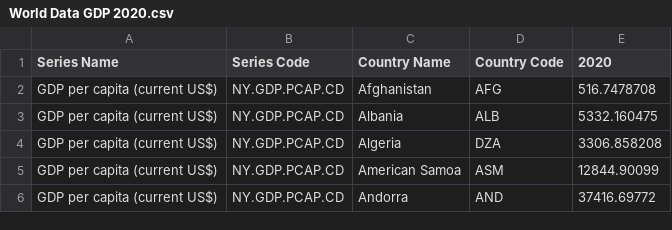
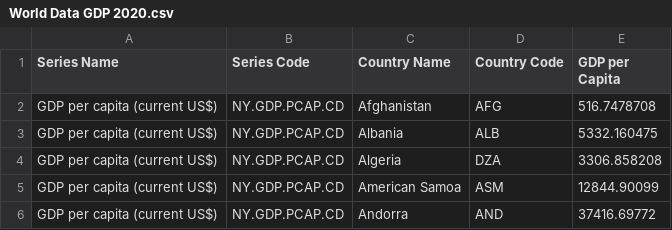
Before and after one commit to MonBarney/FIT3179-Assignment-2, a CSV file: World Data GDP 2020.csv, drawn as a sheet; only a part is shown.

Commit message:
Update World Data GDP 2020.csv
Change the name to GDP per Capita

```diff
--- a/World Data GDP 2020.csv
+++ b/World Data GDP 2020.csv
@@ -1,2 +1,2 @@
-Series Name,Series Code,Country Name,Country Code,2020
+Series Name,Series Code,Country Name,Country Code,GDP per Capita
 GDP per capita (current US$),NY.GDP.PCAP.CD,Afghanistan,AFG,516.7478708
```
